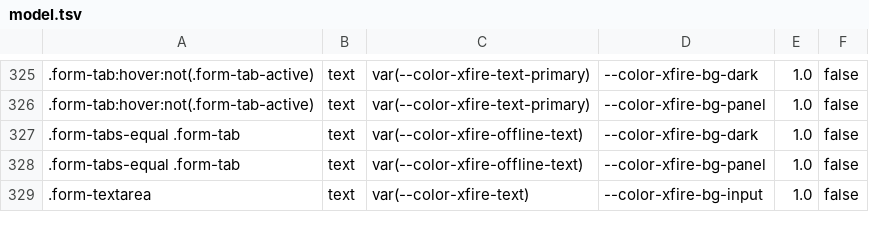
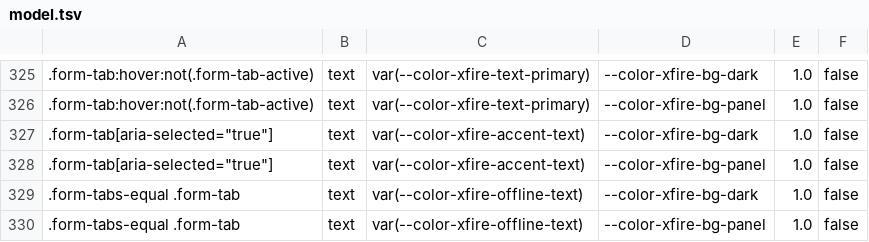
Before and after one commit to ScopeCreep-zip/Rekindle, a TSV file: crates/rekindle-skin/src/access/model.tsv, drawn as a sheet; only a part is shown, gaps mark what is left out; the shorter side is filled out with more unchanged rows; the diff names each change by its address in the sheet, - before the commit and + after, or states it on an @@ line.

Commit message:
E7.7: model.tsv regenerated for the tab's aria-selected ground

```diff
--- a/crates/rekindle-skin/src/access/model.tsv
+++ b/crates/rekindle-skin/src/access/model.tsv
+row 327: .form-tab[aria-selected="true"] | text | var(--color-xfire-accent-text) | --color-xfire-bg-dark | 1.0 | false
+row 328: .form-tab[aria-selected="true"] | text | var(--color-xfire-accent-text) | --color-xfire-bg-panel | 1.0 | false
```
